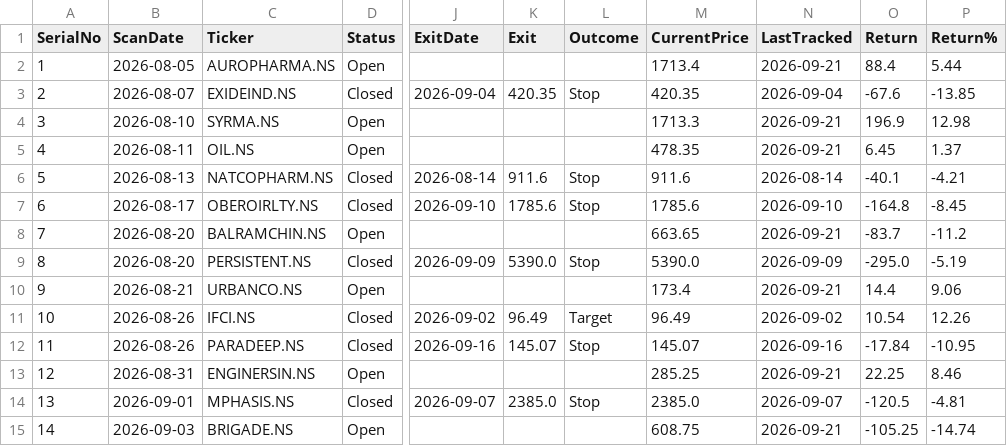
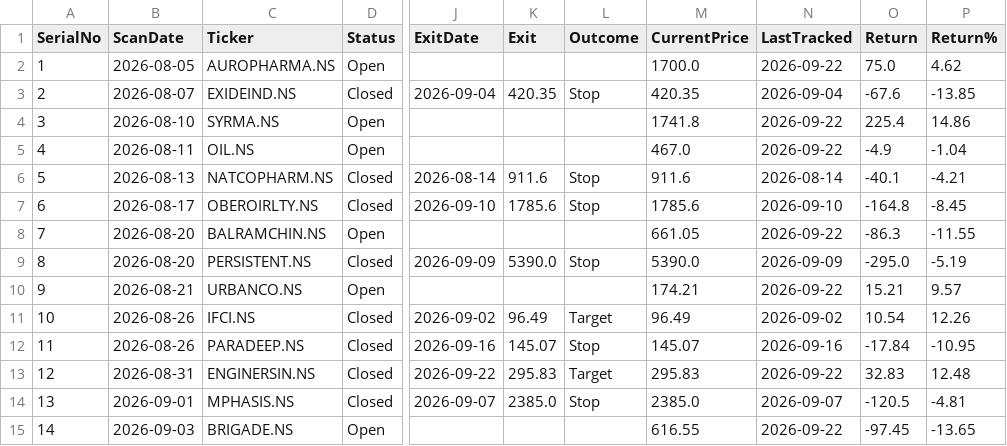
Before and after one commit to Jinish2023/4pm_swing, a CSV file: results.csv, drawn as a sheet; only a part is shown, gaps mark what is left out; the diff covers the shown part only; the diff names each change by its address in the sheet, - before the commit and + after, or states it on an @@ line.

Commit message:
Update results.csv (track)

```diff
--- a/results.csv
+++ b/results.csv
-M2 (CurrentPrice): 1713.4
+M2 (CurrentPrice): 1700.0
-N2 (LastTracked): 2026-09-21
+N2 (LastTracked): 2026-09-22
-O2 (Return): 88.4
+O2 (Return): 75.0
-P2 (Return%): 5.44
+P2 (Return%): 4.62
-M4 (CurrentPrice): 1713.3
+M4 (CurrentPrice): 1741.8
-N4:N5 (LastTracked): 2026-09-21
+N4:N5 (LastTracked): 2026-09-22
-O4 (Return): 196.9
+O4 (Return): 225.4
-P4 (Return%): 12.98
+P4 (Return%): 14.86
-M5 (CurrentPrice): 478.35
+M5 (CurrentPrice): 467.0
-O5 (Return): 6.45
+O5 (Return): -4.9
-P5 (Return%): 1.37
+P5 (Return%): -1.04
-M8 (CurrentPrice): 663.65
+M8 (CurrentPrice): 661.05
-N8 (LastTracked): 2026-09-21
+N8 (LastTracked): 2026-09-22
-O8 (Return): -83.7
+O8 (Return): -86.3
-P8 (Return%): -11.2
+P8 (Return%): -11.55
-M10 (CurrentPrice): 173.4
+M10 (CurrentPrice): 174.21
-N10 (LastTracked): 2026-09-21
+N10 (LastTracked): 2026-09-22
-O10 (Return): 14.4
+O10 (Return): 15.21
-P10 (Return%): 9.06
+P10 (Return%): 9.57
-D13 (Status): Open
+D13 (Status): Closed
-J13 (ExitDate): (empty)
+J13 (ExitDate): 2026-09-22
-K13 (Exit): (empty)
+K13 (Exit): 295.83
-L13 (Outcome): (empty)
+L13 (Outcome): Target
-M13 (CurrentPrice): 285.25
+M13 (CurrentPrice): 295.83
-N13 (LastTracked): 2026-09-21
+N13 (LastTracked): 2026-09-22
-O13 (Return): 22.25
+O13 (Return): 32.83
-P13 (Return%): 8.46
+P13 (Return%): 12.48
-M15 (CurrentPrice): 608.75
+M15 (CurrentPrice): 616.55
-N15 (LastTracked): 2026-09-21
+N15 (LastTracked): 2026-09-22
-O15 (Return): -105.25
+O15 (Return): -97.45
-P15 (Return%): -14.74
+P15 (Return%): -13.65
```
Also changed, not shown: 24 edited cells elsewhere in this file.
